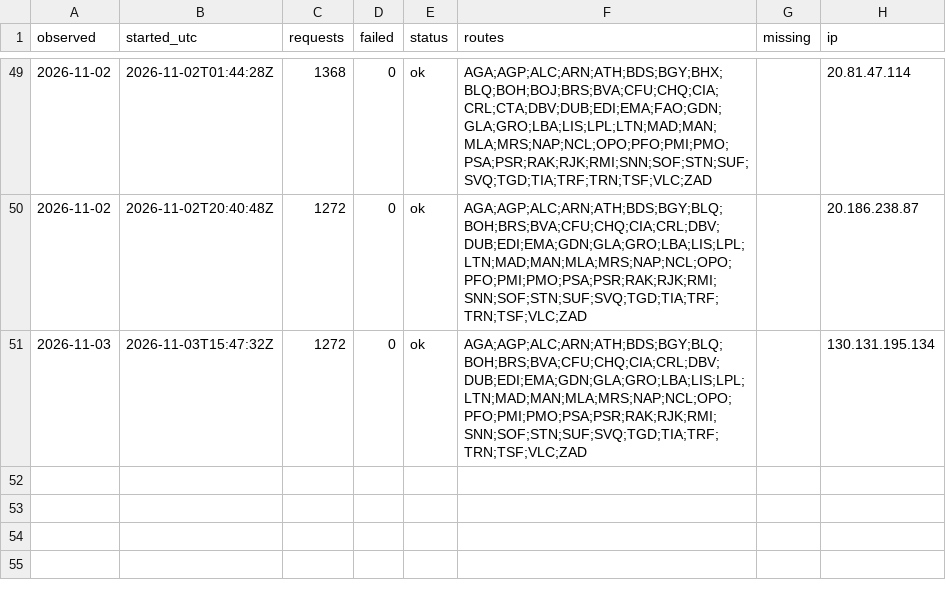
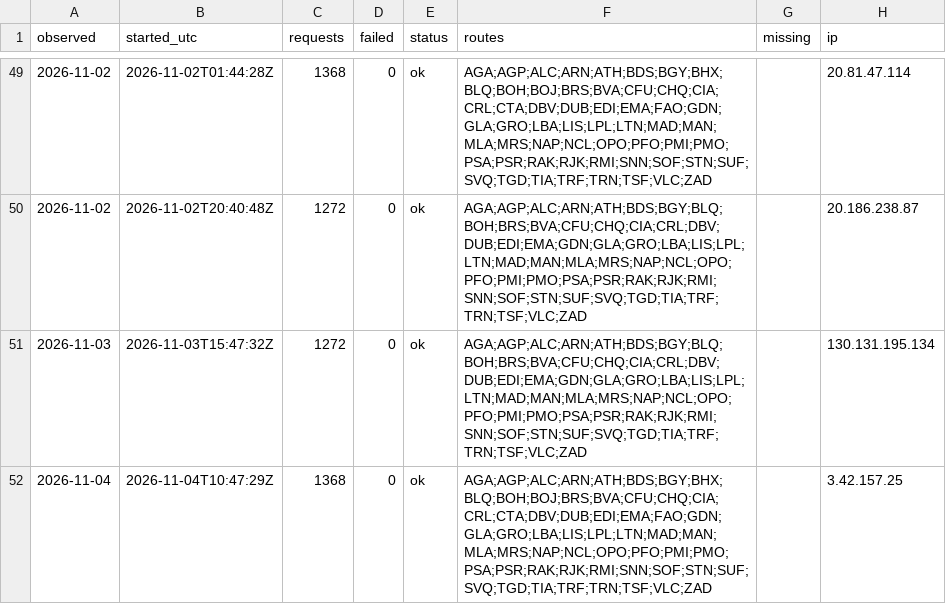
Before and after one commit to areqq/lcj-fares, a CSV file: data/WRO/runs.csv, drawn as a sheet; only a part is shown, gaps mark what is left out.

```diff
--- a/data/WRO/runs.csv
+++ b/data/WRO/runs.csv
@@ -51 +51,2 @@ observed,started_utc,requests,failed,status,routes,missing,ip
 2026-11-03,2026-11-03T15:47:32Z,1272,0,ok,AGA;AGP;ALC;ARN;ATH;BDS;BGY;BLQ;BOH;BRS;BVA;CFU;CHQ;CIA;CRL;DBV;DUB;EDI;EMA;GDN;GLA;GRO;LBA;LIS;LPL;LTN;MAD;MAN;MLA;MRS;NAP;NCL;OPO;PFO;PMI;PMO;PSA;PSR;RAK;RJK;RMI;SNN;SOF;STN;SUF;SVQ;TGD;TIA;TRF;TRN;TSF;VLC;ZAD,,130.131.195.134
+2026-11-04,2026-11-04T10:47:29Z,1368,0,ok,AGA;AGP;ALC;ARN;ATH;BDS;BGY;BHX;BLQ;BOH;BOJ;BRS;BVA;CFU;CHQ;CIA;CRL;CTA;DBV;DUB;EDI;EMA;FAO;GDN;GLA;GRO;LBA;LIS;LPL;LTN;MAD;MAN;MLA;MRS;NAP;NCL;OPO;PFO;PMI;PMO;PSA;PSR;RAK;RJK;RMI;SNN;SOF;STN;SUF;SVQ;TGD;TIA;TRF;TRN;TSF;VLC;ZAD,,3.42.157.25
```
Also changed, not shown: 2 other files.
